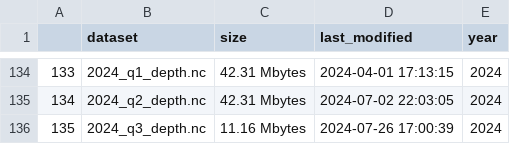
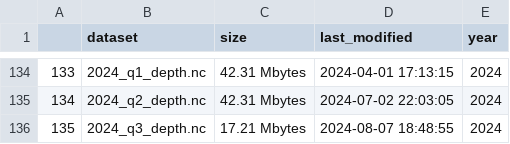
Before and after one commit to weecology/EvergladesWadingBird, a CSV file: Water/last_download.csv, drawn as a sheet; only a part is shown, gaps mark what is left out.

Commit message:
Update data and trigger archive: GitHub Build 503 [skip ci] [cron]

```diff
--- a/Water/last_download.csv
+++ b/Water/last_download.csv
@@ -135,2 +135,2 @@
 "134","2024_q2_depth.nc","42.31 Mbytes",2024-07-02 22:03:05,2024
-"135","2024_q3_depth.nc","11.16 Mbytes",2024-07-26 17:00:39,2024
+"135","2024_q3_depth.nc","17.21 Mbytes",2024-08-07 18:48:55,2024
```
Also changed, not shown: 1 other file.
